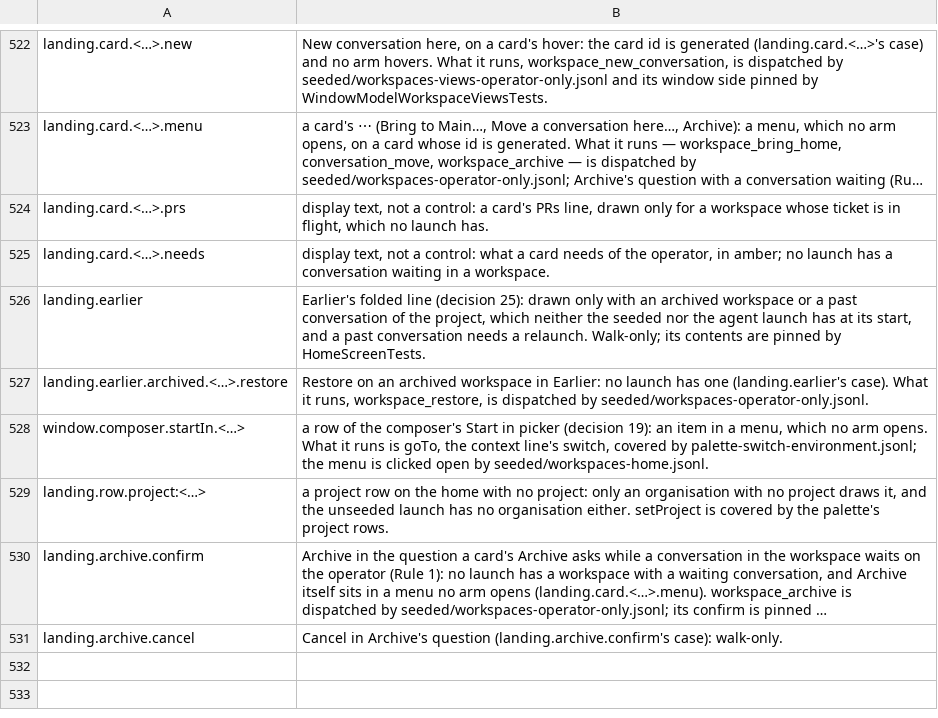
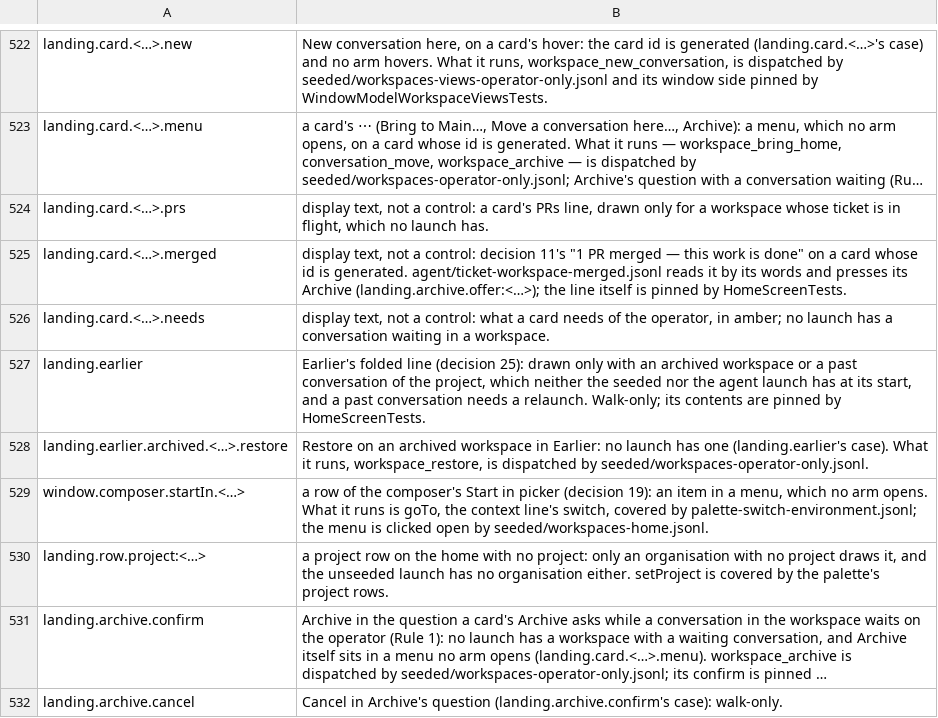
Before and after one commit to yehia-khalil/wakil, a TSV file: e2e/checks/uncoverable.tsv, drawn as a sheet; only a part is shown, gaps mark what is left out; long unchanged cells end in …; the diff names each change by its address in the sheet, - before the commit and + after, or states it on an @@ line.

Commit message:
workspaces: a card offers Archive once every PR of its branches is merged — the home reads each workspace branch's PRs; the GitHub stub's merged branch and its check

```diff
--- a/e2e/checks/uncoverable.tsv
+++ b/e2e/checks/uncoverable.tsv
+row 525: landing.card.<…>.merged | display text, not a control: decision 11's "1 PR merged — this work is done" on a card whose id is generated. agent/ticket-workspace-merged.jsonl reads it by its words and presses its Archive (landing.archive.offer:<…>); the line itself is pinned by HomeScreenTests.
```
Also changed, not shown: 9 other files.
